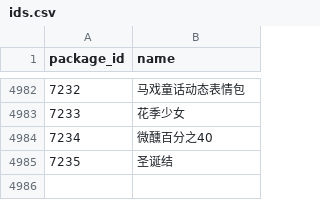
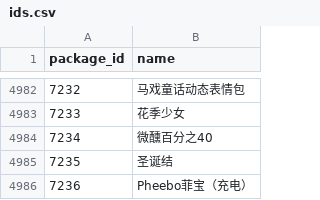
Before and after one commit to sjh8130/BilibiliSuitCollection, a CSV file: emoji/ids.csv, drawn as a sheet; only a part is shown, gaps mark what is left out.

```diff
--- a/emoji/ids.csv
+++ b/emoji/ids.csv
@@ -4985 +4985,2 @@ package_id,name
 7235,圣诞结
+7236,Pheebo菲宝（充电）
```
Also changed, not shown: 1 other file.
